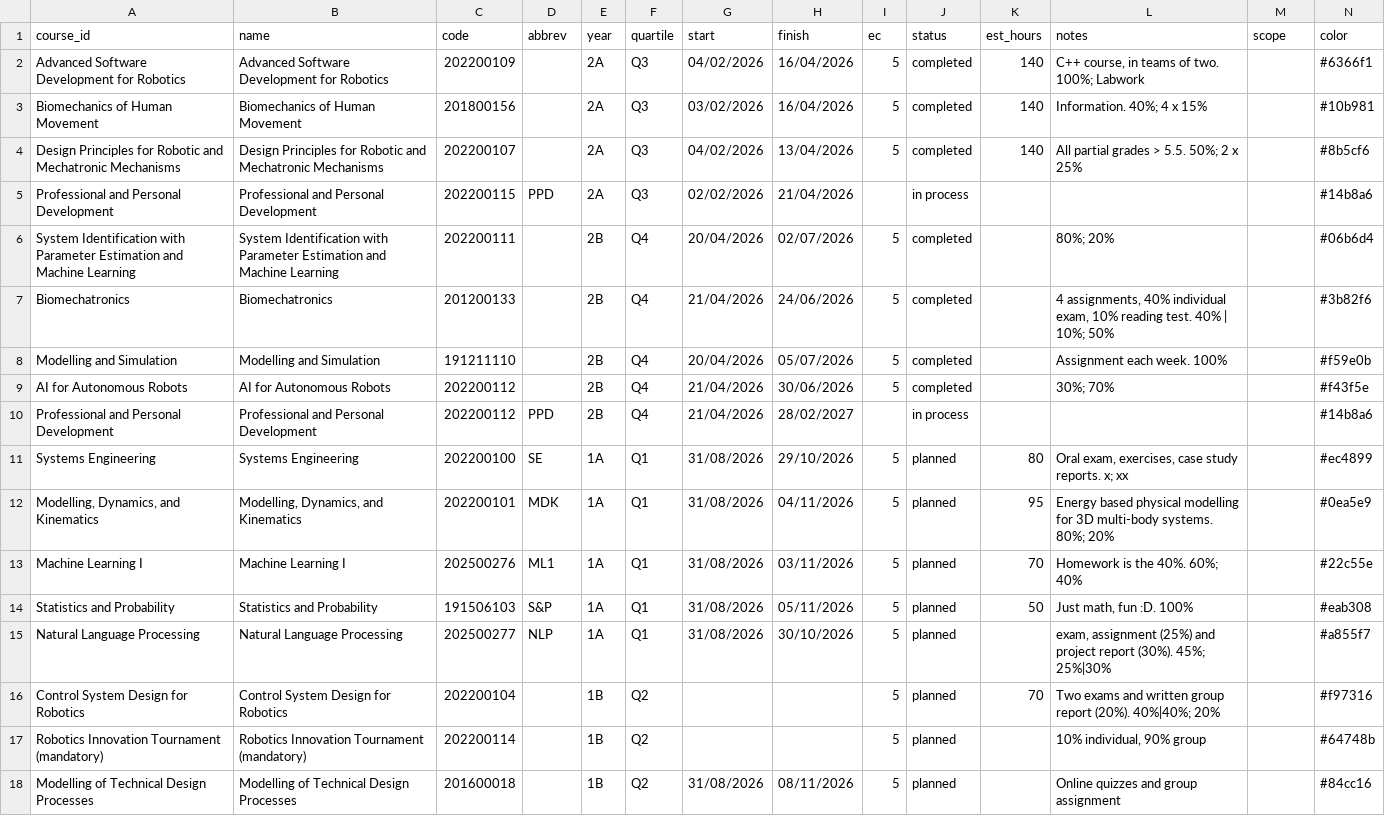
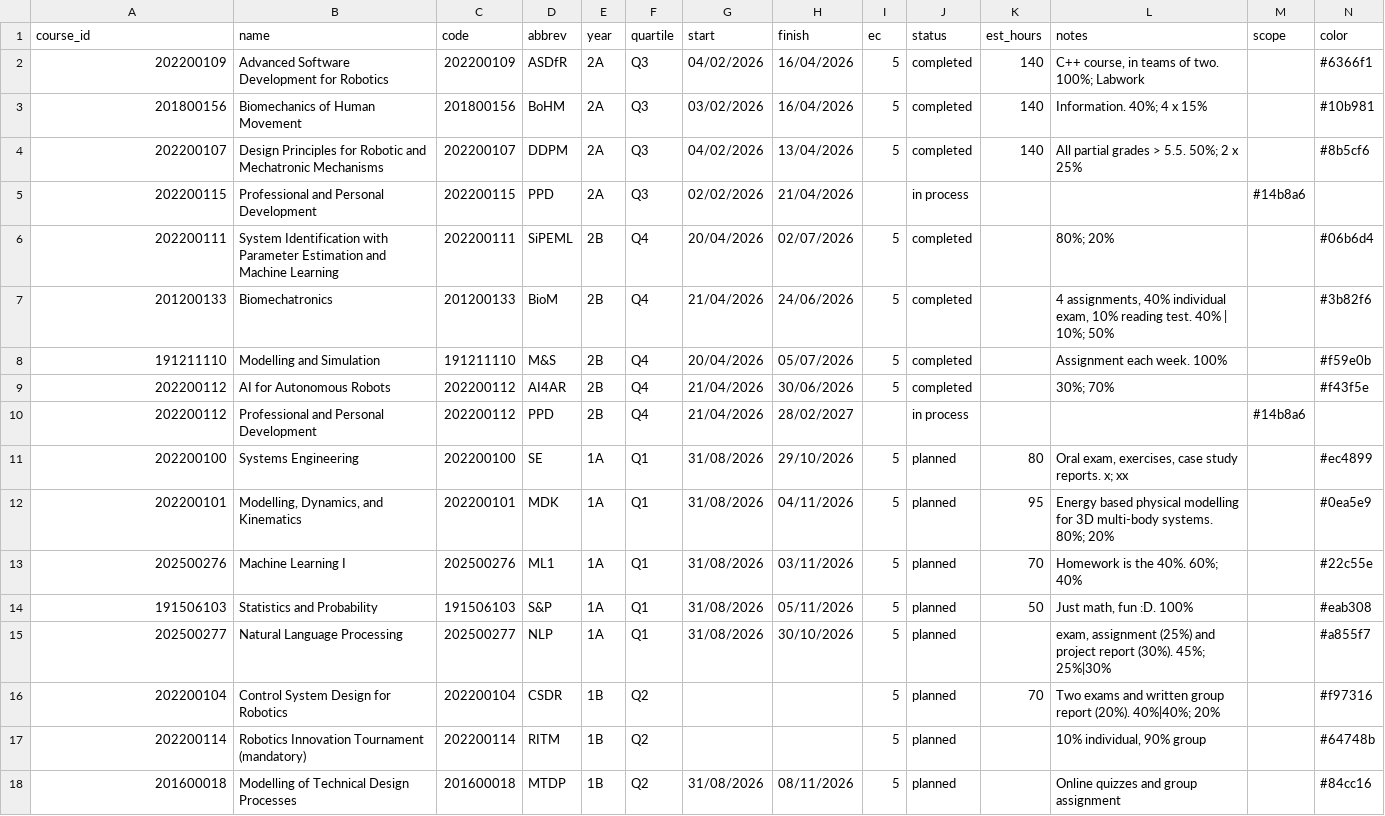
Before and after one commit to Enidable/AcademeMate, a CSV file: public/data/AcademeMate - Courses.csv, drawn as a sheet; only a part is shown; the diff covers the shown part only.

Commit message:
Use course codes as course_id everywhere + correct abbreviations: course_id column now stores the university code (parsers resolve code/name both ways, serializers write codes), user's exact abbreviations (SiPEML, AI4AR, BioM, BoHM, DDPM, ASDfR...), template + personal import set updated

```diff
--- a/public/data/AcademeMate - Courses.csv
+++ b/public/data/AcademeMate - Courses.csv
@@ -1,18 +1,18 @@
 course_id,name,code,abbrev,year,quartile,start,finish,ec,status,est_hours,notes,scope,color
-Advanced Software Development for Robotics,Advanced Software Development for Robotics,202200109,,2A,Q3,04/02/2026,16/04/2026,5,completed,140,"C++ course, in teams of two. 100%; Labwork",,#6366f1
-Biomechanics of Human Movement,Biomechanics of Human Movement,201800156,,2A,Q3,03/02/2026,16/04/2026,5,completed,140,Information. 40%; 4 x 15%,,#10b981
-Design Principles for Robotic and Mechatronic Mechanisms,Design Principles for Robotic and Mechatronic Mechanisms,202200107,,2A,Q3,04/02/2026,13/04/2026,5,completed,140,All partial grades > 5.5. 50%; 2 x 25%,,#8b5cf6
-Professional and Personal Development,Professional and Personal Development,202200115,PPD,2A,Q3,02/02/2026,21/04/2026,,in process,,,,#14b8a6
-System Identification with Parameter Estimation and Machine Learning,System Identification with Parameter Estimation and Machine Learning,202200111,,2B,Q4,20/04/2026,02/07/2026,5,completed,,80%; 20%,,#06b6d4
-Biomechatronics,Biomechatronics,201200133,,2B,Q4,21/04/2026,24/06/2026,5,completed,,"4 assignments, 40% individual exam, 10% reading test. 40% | 10%; 50%",,#3b82f6
-Modelling and Simulation,Modelling and Simulation,191211110,,2B,Q4,20/04/2026,05/07/2026,5,completed,,Assignment each week. 100%,,#f59e0b
-AI for Autonomous Robots,AI for Autonomous Robots,202200112,,2B,Q4,21/04/2026,30/06/2026,5,completed,,30%; 70%,,#f43f5e
-Professional and Personal Development,Professional and Personal Development,202200112,PPD,2B,Q4,21/04/2026,28/02/2027,,in process,,,,#14b8a6
-Systems Engineering,Systems Engineering,202200100,SE,1A,Q1,31/08/2026,29/10/2026,5,planned,80,"Oral exam, exercises, case study reports. x; xx",,#ec4899
-"Modelling, Dynamics, and Kinematics","Modelling, Dynamics, and Kinematics",202200101,MDK,1A,Q1,31/08/2026,04/11/2026,5,planned,95,Energy based physical modelling for 3D multi-body systems. 80%; 20%,,#0ea5e9
-Machine Learning I,Machine Learning I,202500276,ML1,1A,Q1,31/08/2026,03/11/2026,5,planned,70,Homework is the 40%. 60%; 40%,,#22c55e
-Statistics and Probability,Statistics and Probability,191506103,S&P,1A,Q1,31/08/2026,05/11/2026,5,planned,50,"Just math, fun :D. 100%",,#eab308
-Natural Language Processing,Natural Language Processing,202500277,NLP,1A,Q1,31/08/2026,30/10/2026,5,planned,,"exam, assignment (25%) and project report (30%). 45%; 25%|30%",,#a855f7
-Control System Design for Robotics,Control System Design for Robotics,202200104,,1B,Q2,,,5,planned,70,Two exams and written group report (20%). 40%|40%; 20%,,#f97316
-Robotics Innovation Tournament (mandatory),Robotics Innovation Tournament (mandatory),202200114,,1B,Q2,,,5,planned,,"10% individual, 90% group",,#64748b
-Modelling of Technical Design Processes,Modelling of Technical Design Processes,201600018,,1B,Q2,31/08/2026,08/11/2026,5,planned,,Online quizzes and group assignment,,#84cc16
+202200109,Advanced Software Development for Robotics,202200109,ASDfR,2A,Q3,04/02/2026,16/04/2026,5,completed,140,"C++ course, in teams of two. 100%; Labwork",,#6366f1
+201800156,Biomechanics of Human Movement,201800156,BoHM,2A,Q3,03/02/2026,16/04/2026,5,completed,140,Information. 40%; 4 x 15%,,#10b981
+202200107,Design Principles for Robotic and Mechatronic Mechanisms,202200107,DDPM,2A,Q3,04/02/2026,13/04/2026,5,completed,140,All partial grades > 5.5. 50%; 2 x 25%,,#8b5cf6
+202200115,Professional and Personal Development,202200115,PPD,2A,Q3,02/02/2026,21/04/2026,,in process,,,#14b8a6
+202200111,System Identification with Parameter Estimation and Machine Learning,202200111,SiPEML,2B,Q4,20/04/2026,02/07/2026,5,completed,,80%; 20%,,#06b6d4
+201200133,Biomechatronics,201200133,BioM,2B,Q4,21/04/2026,24/06/2026,5,completed,,"4 assignments, 40% individual exam, 10% reading test. 40% | 10%; 50%",,#3b82f6
+191211110,Modelling and Simulation,191211110,M&S,2B,Q4,20/04/2026,05/07/2026,5,completed,,Assignment each week. 100%,,#f59e0b
+202200112,AI for Autonomous Robots,202200112,AI4AR,2B,Q4,21/04/2026,30/06/2026,5,completed,,30%; 70%,,#f43f5e
+202200112,Professional and Personal Development,202200112,PPD,2B,Q4,21/04/2026,28/02/2027,,in process,,,#14b8a6
+202200100,Systems Engineering,202200100,SE,1A,Q1,31/08/2026,29/10/2026,5,planned,80,"Oral exam, exercises, case study reports. x; xx",,#ec4899
+202200101,"Modelling, Dynamics, and Kinematics",202200101,MDK,1A,Q1,31/08/2026,04/11/2026,5,planned,95,Energy based physical modelling for 3D multi-body systems. 80%; 20%,,#0ea5e9
+202500276,Machine Learning I,202500276,ML1,1A,Q1,31/08/2026,03/11/2026,5,planned,70,Homework is the 40%. 60%; 40%,,#22c55e
+191506103,Statistics and Probability,191506103,S&P,1A,Q1,31/08/2026,05/11/2026,5,planned,50,"Just math, fun :D. 100%",,#eab308
+202500277,Natural Language Processing,202500277,NLP,1A,Q1,31/08/2026,30/10/2026,5,planned,,"exam, assignment (25%) and project report (30%). 45%; 25%|30%",,#a855f7
+202200104,Control System Design for Robotics,202200104,CSDR,1B,Q2,,,5,planned,70,Two exams and written group report (20%). 40%|40%; 20%,,#f97316
+202200114,Robotics Innovation Tournament (mandatory),202200114,RITM,1B,Q2,,,5,planned,,"10% individual, 90% group",,#64748b
+201600018,Modelling of Technical Design Processes,201600018,MTDP,1B,Q2,31/08/2026,08/11/2026,5,planned,,Online quizzes and group assignment,,#84cc16
```
Also changed, not shown: 14 edited cells elsewhere in this file, 4 other files.
